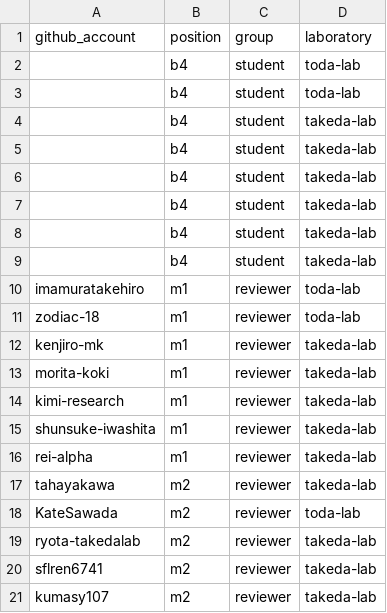
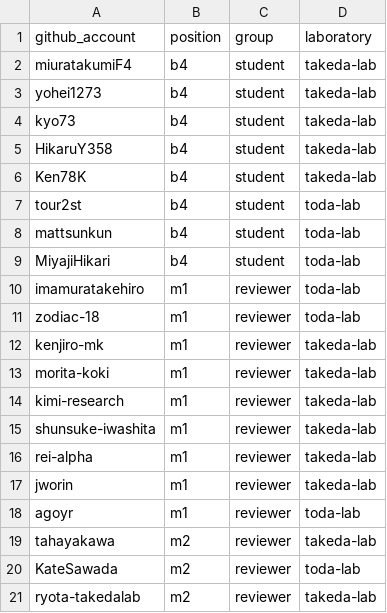
Before and after one commit to TakedaLab/B4Lecture-2024, a CSV file: ci/users.csv, drawn as a sheet; only a part is shown; the shorter side is filled out with more unchanged rows.

Commit message:
update b4 students

```diff
--- a/ci/users.csv
+++ b/ci/users.csv
@@ -1,10 +1,10 @@
 github_account,position,group,laboratory
-,b4,student,toda-lab
-,b4,student,toda-lab
-,b4,student,takeda-lab
-,b4,student,takeda-lab
-,b4,student,takeda-lab
-,b4,student,takeda-lab
-,b4,student,takeda-lab
-,b4,student,takeda-lab
+miuratakumiF4,b4,student,takeda-lab
+yohei1273,b4,student,takeda-lab
+kyo73,b4,student,takeda-lab
+HikaruY358,b4,student,takeda-lab
+Ken78K,b4,student,takeda-lab
+tour2st,b4,student,toda-lab
+mattsunkun,b4,student,toda-lab
+MiyajiHikari,b4,student,toda-lab
 imamuratakehiro,m1,reviewer,toda-lab
@@ -16,2 +16,4 @@ shunsuke-iwashita,m1,reviewer,takeda-lab
 rei-alpha,m1,reviewer,takeda-lab
+jworin,m1,reviewer,takeda-lab
+agoyr,m1,reviewer,toda-lab
 tahayakawa,m2,reviewer,takeda-lab
```
